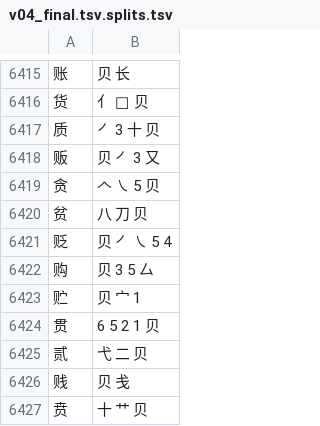
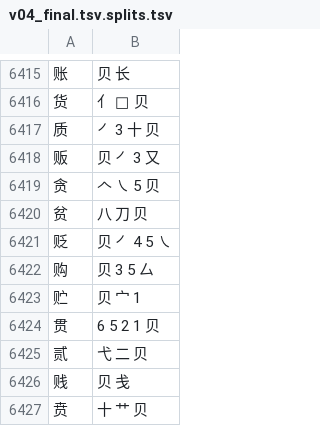
Before and after one commit to losWater/Nightingale, a TSV file: work/v04_final.tsv.splits.tsv, drawn as a sheet; only a part is shown, gaps mark what is left out; the diff covers the shown part only.

```diff
--- a/work/v04_final.tsv.splits.tsv
+++ b/work/v04_final.tsv.splits.tsv
@@ -6420,3 +6420,3 @@
 贫	八 刀 贝
-贬	贝 ㇒ ㇏ 5 4
+贬	贝 ㇒ 4 5 ㇏
 购	贝 3 5 厶
```
Also changed, not shown: 6 edited cells elsewhere in this file, 3 other files.
